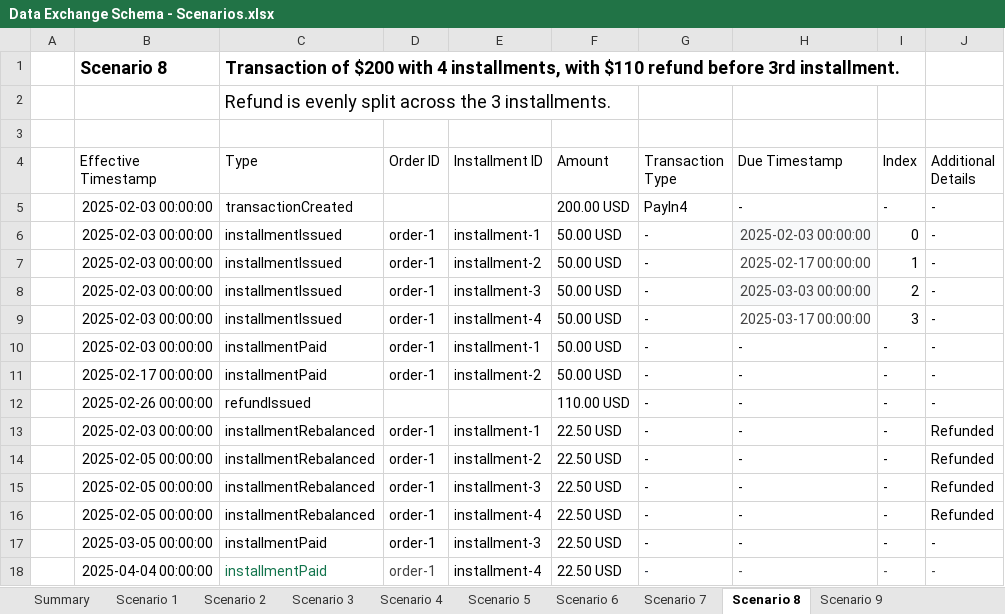
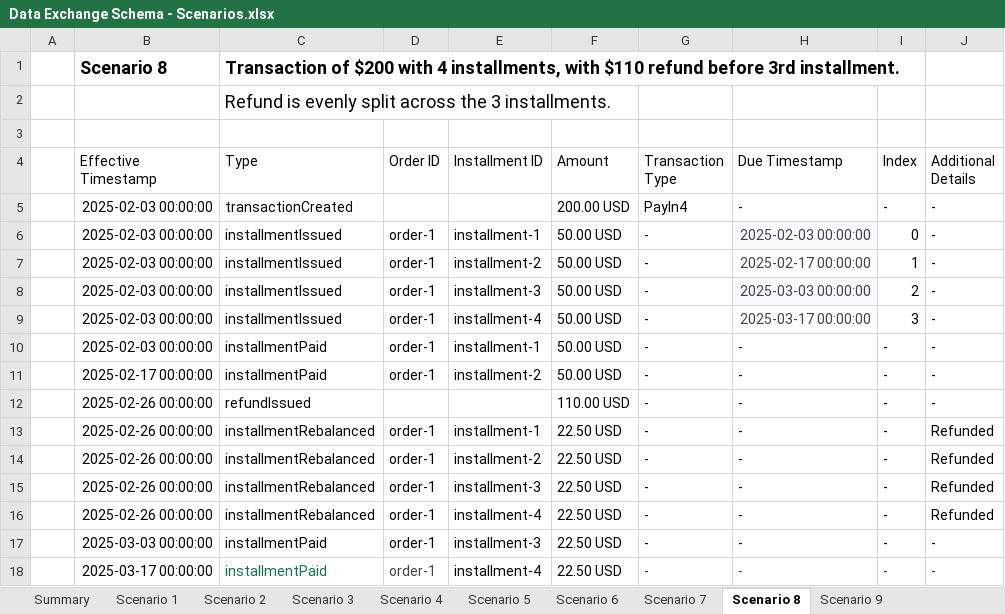
Before and after one commit to Qlarifi/sftp-data-schema, an Excel workbook: Data Exchange Schema - Scenarios.xlsx, sheet Scenario 8, drawn as a sheet; only a part is shown; values as stored, in another font and other column widths than the file's, no borders; charts and pictures and table styles not drawn; the diff names each change by its address in the sheet, - before the commit and + after, or states it on an @@ line.

Commit message:
update scenarios (#1)

```diff
--- a/Data Exchange Schema - Scenarios.xlsx (sheet Scenario 8)
+++ b/Data Exchange Schema - Scenarios.xlsx (sheet Scenario 8)
-B13 (Effective Timestamp): 2025-02-03 00:00:00
+B13 (Effective Timestamp): 2025-02-26 00:00:00
-B14:B16 (Effective Timestamp): 2025-02-05 00:00:00
+B14:B16 (Effective Timestamp): 2025-02-26 00:00:00
-B17 (Effective Timestamp): 2025-03-05 00:00:00
+B17 (Effective Timestamp): 2025-03-03 00:00:00
-B18 (Effective Timestamp): 2025-04-04 00:00:00
+B18 (Effective Timestamp): 2025-03-17 00:00:00
```
Also changed, not shown: sheet Scenario 2, 13 other files.
